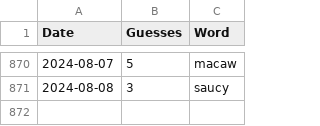
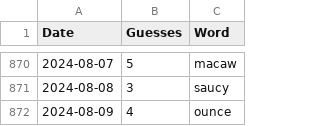
Before and after one commit to tsmall/crosswords, a CSV file: wordle.csv, drawn as a sheet; only a part is shown, gaps mark what is left out; the diff names each change by its address in the sheet, - before the commit and + after, or states it on an @@ line.

```diff
--- a/wordle.csv
+++ b/wordle.csv
+row 872: 2024-08-09 | 4 | ounce
```
Also changed, not shown: 2024.csv.
